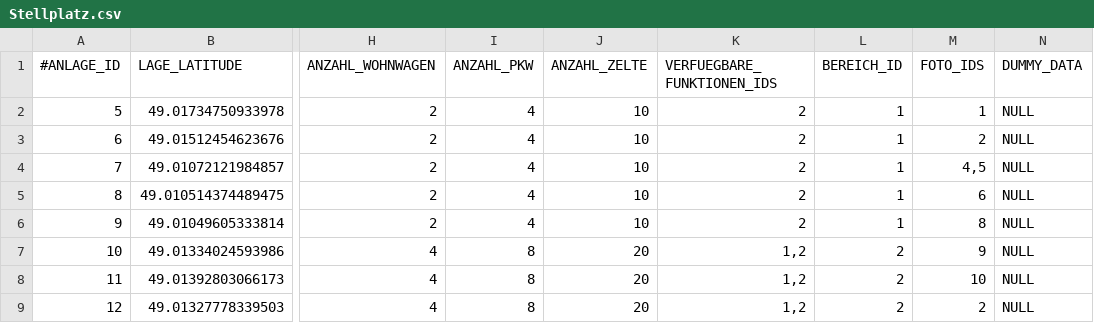
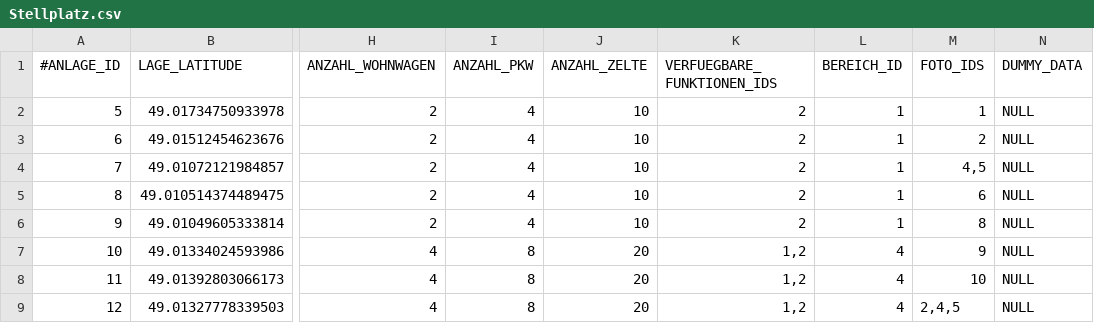
Before and after one commit to NicoZeitz/Campingplatzverwaltung, a CSV file: data/db/Stellplatz.csv, drawn as a sheet; only a part is shown, gaps mark what is left out; the diff names each change by its address in the sheet, - before the commit and + after, or states it on an @@ line.

```diff
--- a/data/db/Stellplatz.csv
+++ b/data/db/Stellplatz.csv
-L7:L9 (BEREICH_ID): 2
+L7:L9 (BEREICH_ID): 4
-M9 (FOTO_IDS): 2
+M9 (FOTO_IDS): 2,4,5
```
Also changed, not shown: data/db/Bereich.csv, 22 other files.
